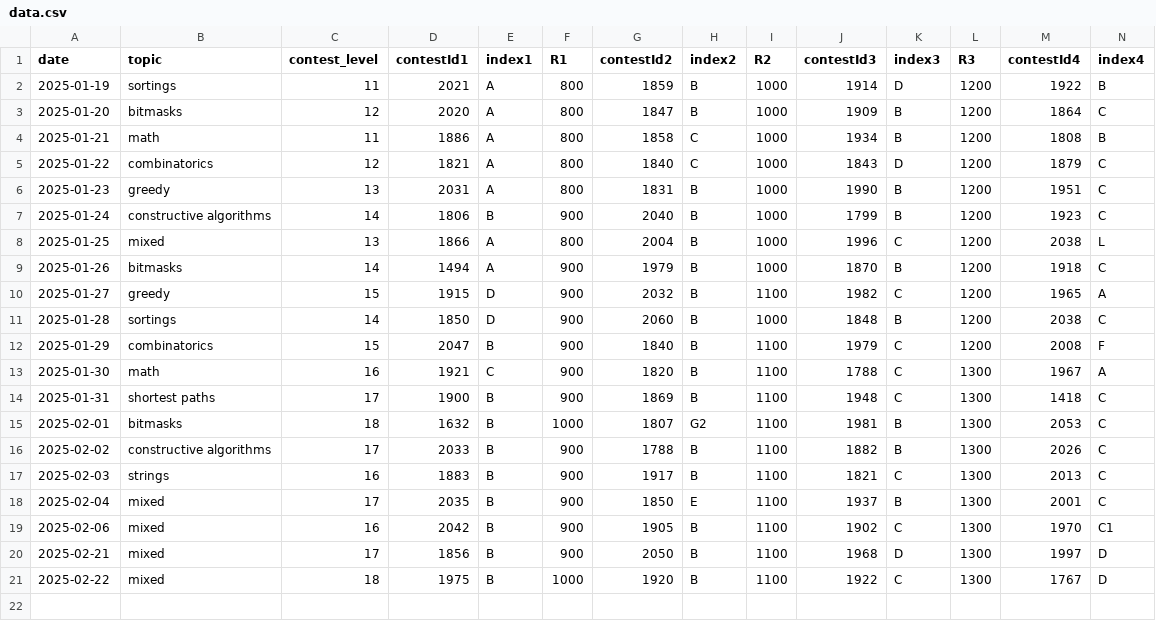
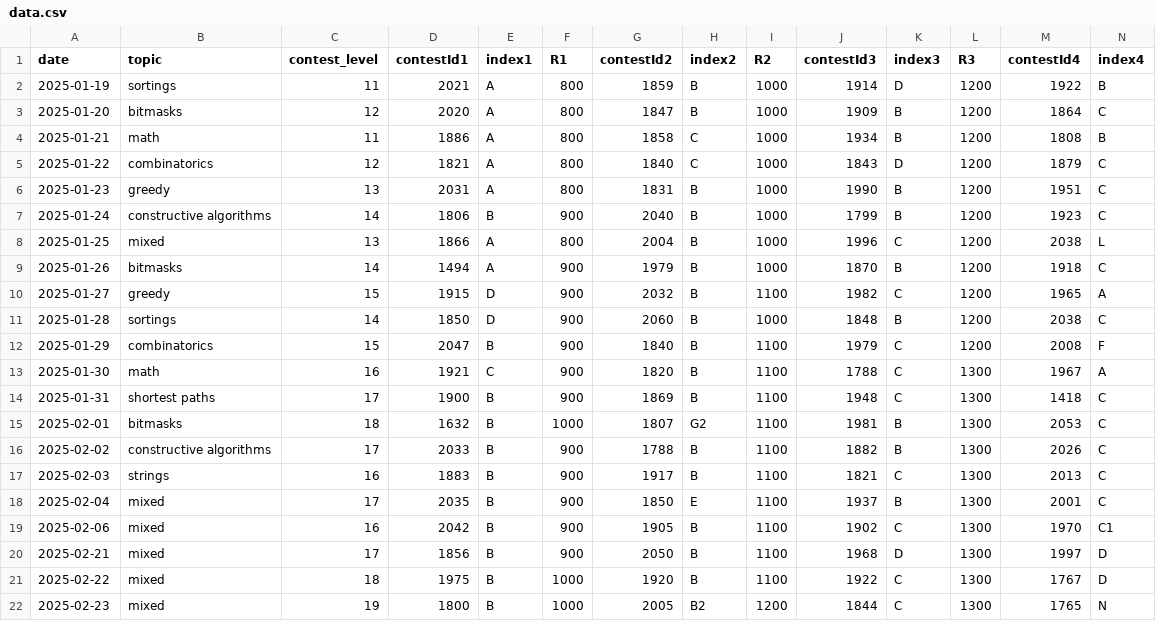
Before and after one commit to gShahr/competitive-programming, a CSV file: codeforces/theme-cp-practice/back_up_data/data.csv, drawn as a sheet; only a part is shown; rows hold the shown columns only; the diff names each change by its address in the sheet, - before the commit and + after, or states it on an @@ line.

Commit message:
Add new data entries to backup CSV for contest problems

```diff
--- a/codeforces/theme-cp-practice/back_up_data/data.csv
+++ b/codeforces/theme-cp-practice/back_up_data/data.csv
+row 22: 2025-02-23 | mixed | 19 | 1800 | B | 1000 | 2005 | B2 | 1200 | 1844 | C | 1300 | 1765 | N
```
